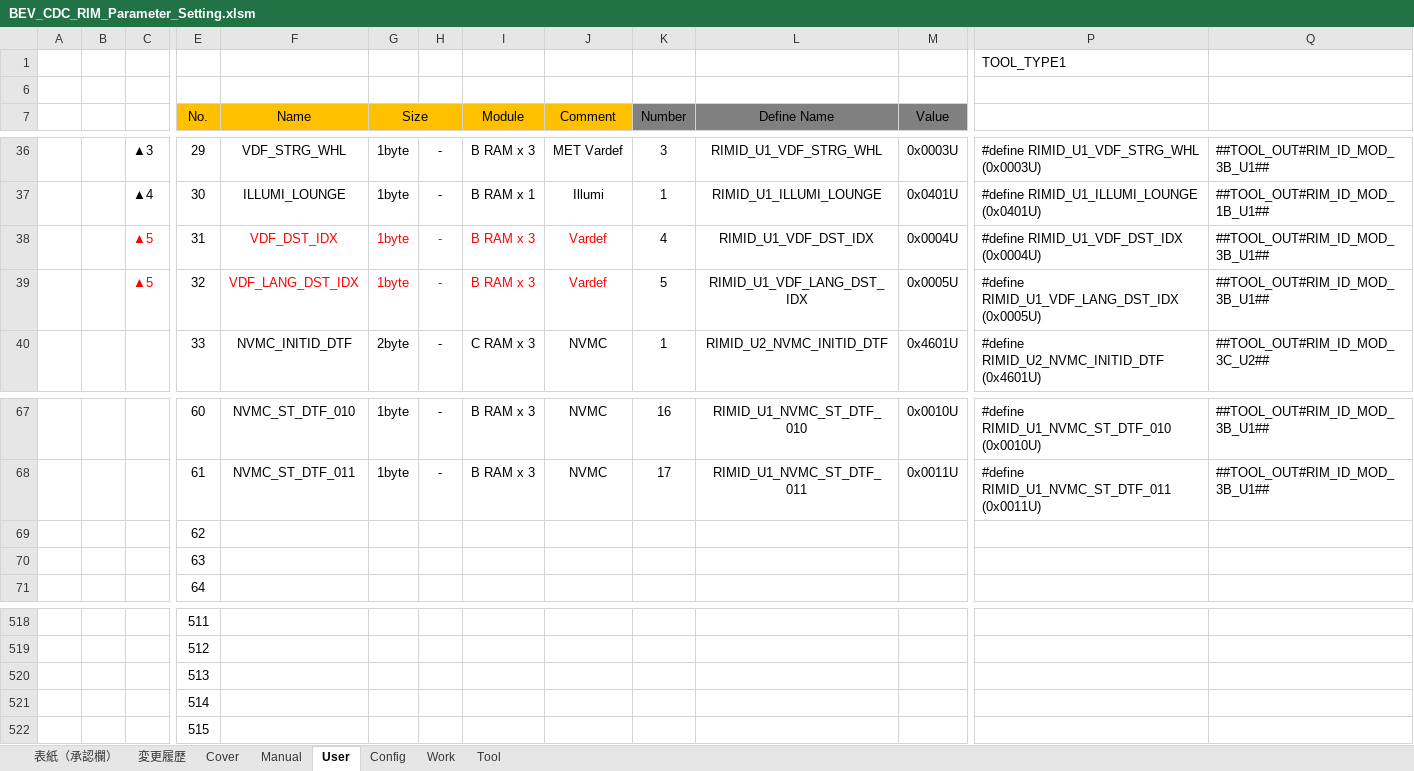
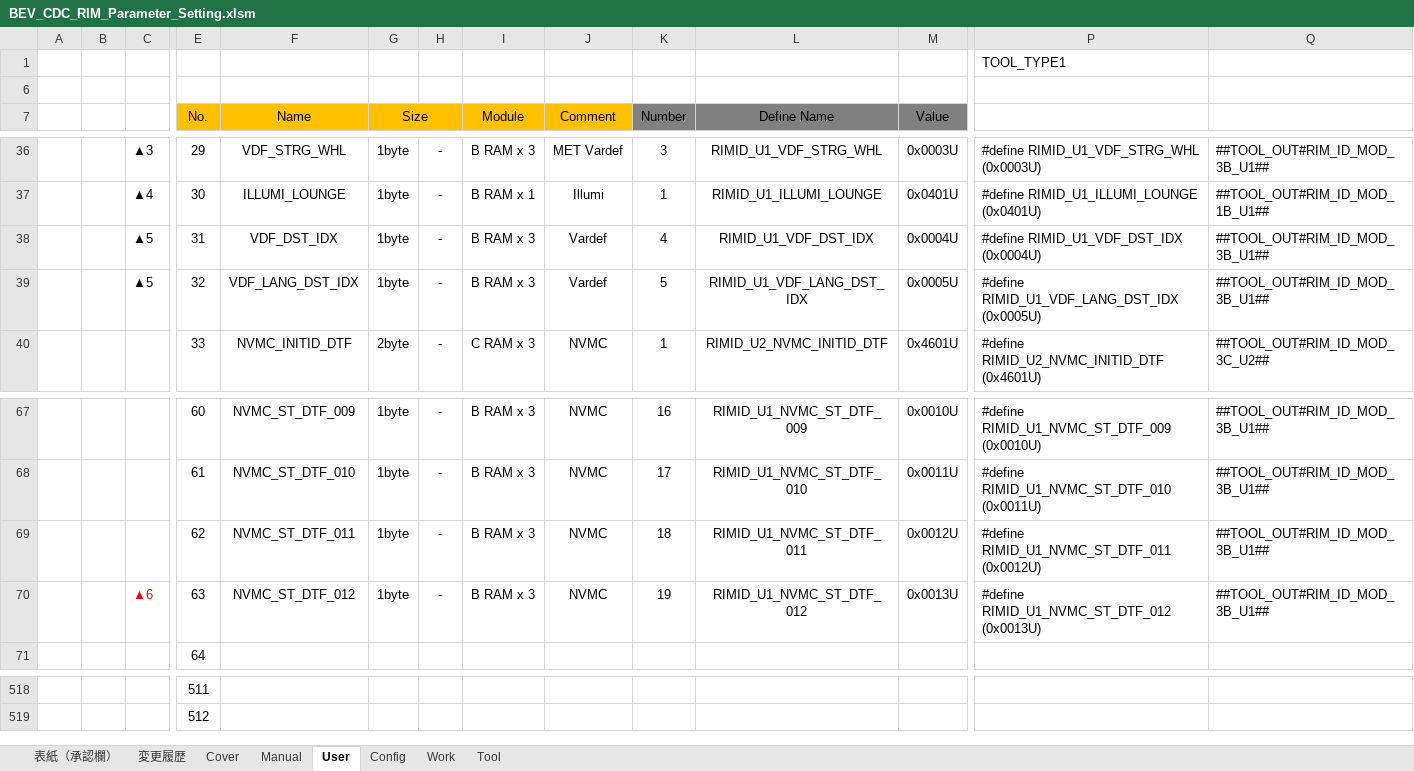
Before and after one commit to yuya-yamase/intro_git, an Excel workbook: src/PE1VM1/BSW/Memory/Rim/tool/BEV_CDC_RIM_Parameter_Setting.xlsm, sheet User, drawn as a sheet; only a part is shown, gaps mark what is left out; values as stored, in another font and other column widths than the file's, no borders; charts and pictures not drawn; removed rows and columns are numbered as before the commit, all else as after; rows hold the shown columns only; the diff covers the shown part only; the diff names each change by its address in the sheet, - before the commit and + after, or states it on an @@ line.

```diff
--- a/src/PE1VM1/BSW/Memory/Rim/tool/BEV_CDC_RIM_Parameter_Setting.xlsm (sheet User)
+++ b/src/PE1VM1/BSW/Memory/Rim/tool/BEV_CDC_RIM_Parameter_Setting.xlsm (sheet User)
-C38:C39 text colour: #FF0000
+C38:C39 text colour: black
-F38:J39 text colour: #FF0000
+F38:J39 text colour: black
-F67 (Name): NVMC_ST_DTF_010
+F67 (Name): NVMC_ST_DTF_009
-L67 (Define Name): RIMID_U1_NVMC_ST_DTF_010
+L67 (Define Name): RIMID_U1_NVMC_ST_DTF_009
-P67: #define RIMID_U1_NVMC_ST_DTF_010 (0x0010U)
+P67: #define RIMID_U1_NVMC_ST_DTF_009 (0x0010U)
-F68 (Name): NVMC_ST_DTF_011
+F68 (Name): NVMC_ST_DTF_010
-L68 (Define Name): RIMID_U1_NVMC_ST_DTF_011
+L68 (Define Name): RIMID_U1_NVMC_ST_DTF_010
-P68: #define RIMID_U1_NVMC_ST_DTF_011 (0x0011U)
+P68: #define RIMID_U1_NVMC_ST_DTF_010 (0x0011U)
-row 69:  |  |  | 62
-row 70:  |  |  | 63
+row 69:  |  |  | 62 | NVMC_ST_DTF_011 | 1byte | - | B RAM x 3 | NVMC | 18 | RIMID_U1_NVMC_ST_DTF_011 | 0x0012U | #define RIMID_U1_NVMC_ST_DTF_011 (0x0012U) | ##TOOL_OUT#RIM_ID_MOD_3B_U1##
+row 70:  |  | ▲6 | 63 | NVMC_ST_DTF_012 | 1byte | - | B RAM x 3 | NVMC | 19 | RIMID_U1_NVMC_ST_DTF_012 | 0x0013U | #define RIMID_U1_NVMC_ST_DTF_012 (0x0013U) | ##TOOL_OUT#RIM_ID_MOD_3B_U1##
-row 520:  |  |  | 513
-row 521:  |  |  | 514
-row 522:  |  |  | 515
```
Also changed, not shown: 31 edited cells elsewhere in this sheet, sheet Tool, sheet 変更履歴, sheet Work, charts or pictures, 12 other files.
